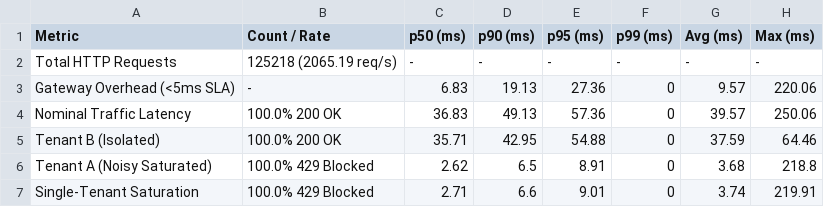
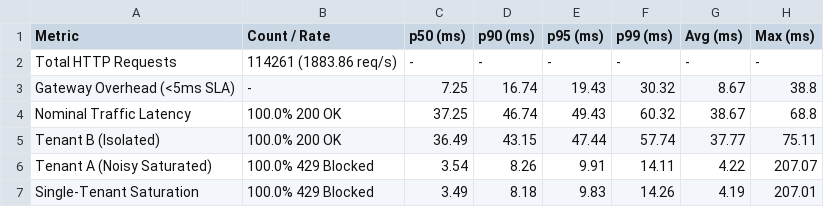
Before and after one commit to PRAJJWALmehta/tenant-aware-distributed-rate-limiter, a CSV file: benchmarks/results/benchmark_summary.csv, drawn as a sheet.

Commit message:
fix: address code review findings on smoke test partitioning, p99 metrics, and runner parameters

```diff
--- a/benchmarks/results/benchmark_summary.csv
+++ b/benchmarks/results/benchmark_summary.csv
@@ -1,7 +1,7 @@
 Metric,Count / Rate,p50 (ms),p90 (ms),p95 (ms),p99 (ms),Avg (ms),Max (ms)
-Total HTTP Requests,125218 (2065.19 req/s),-,-,-,-,-,-
-Gateway Overhead (<5ms SLA),-,6.83,19.13,27.36,0,9.57,220.06
-Nominal Traffic Latency,100.0% 200 OK,36.83,49.13,57.36,0,39.57,250.06
-Tenant B (Isolated),100.0% 200 OK,35.71,42.95,54.88,0,37.59,64.46
-Tenant A (Noisy Saturated),100.0% 429 Blocked,2.62,6.5,8.91,0,3.68,218.8
-Single-Tenant Saturation,100.0% 429 Blocked,2.71,6.6,9.01,0,3.74,219.91
+Total HTTP Requests,114261 (1883.86 req/s),-,-,-,-,-,-
+Gateway Overhead (<5ms SLA),-,7.25,16.74,19.43,30.32,8.67,38.8
+Nominal Traffic Latency,100.0% 200 OK,37.25,46.74,49.43,60.32,38.67,68.8
+Tenant B (Isolated),100.0% 200 OK,36.49,43.15,47.44,57.74,37.77,75.11
+Tenant A (Noisy Saturated),100.0% 429 Blocked,3.54,8.26,9.91,14.11,4.22,207.07
+Single-Tenant Saturation,100.0% 429 Blocked,3.49,8.18,9.83,14.26,4.19,207.01
```
Also changed, not shown: 7 other files.
